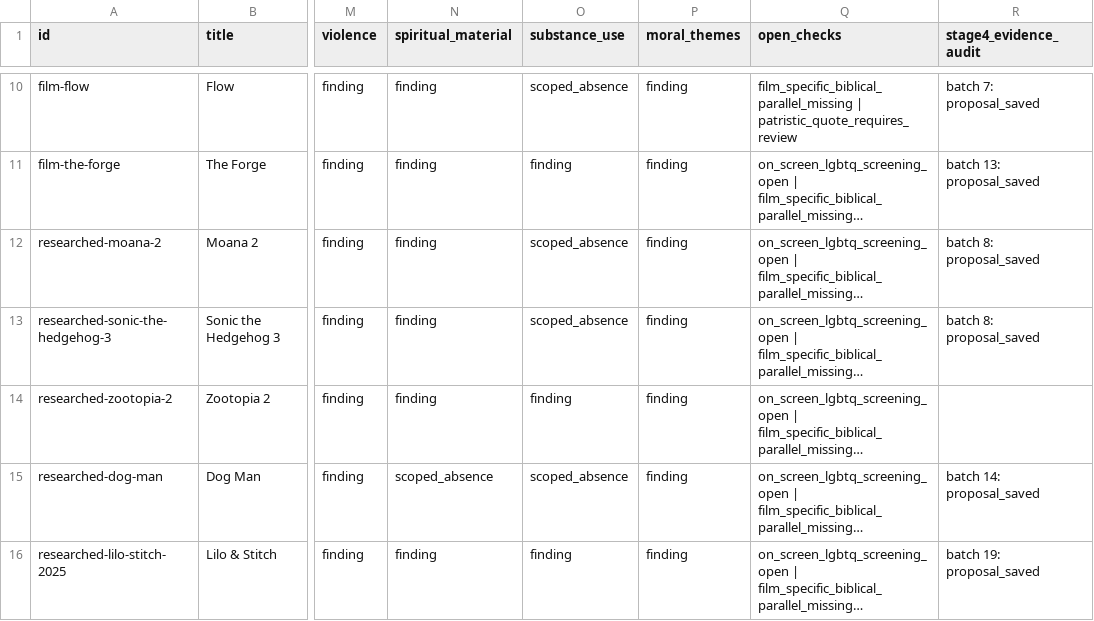
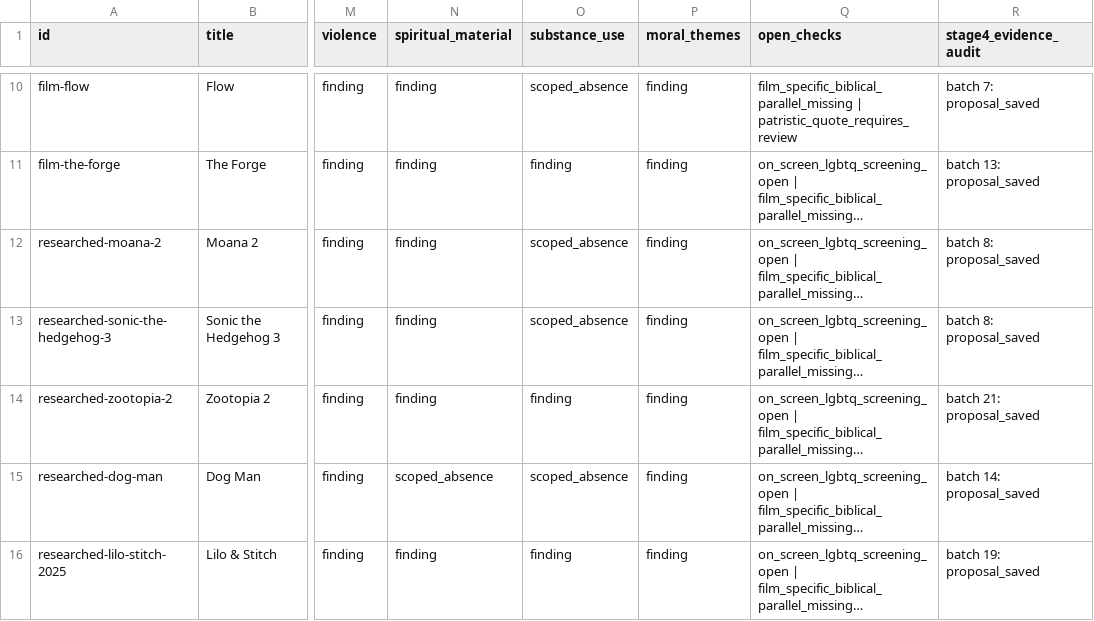
Before and after one commit to stavrosibrahim10-lab/coptic-orthodox-movie-reviews, a TSV file: editorial/review-completion.tsv, drawn as a sheet; only a part is shown, gaps mark what is left out; long unchanged cells end in …; the diff covers the shown part only; the diff names each change by its address in the sheet, - before the commit and + after, or states it on an @@ line.

Commit message:
Regenerate completion ledger with batch 21 evidence

```diff
--- a/editorial/review-completion.tsv
+++ b/editorial/review-completion.tsv
-R14 (stage4_evidence_audit): (empty)
+R14 (stage4_evidence_audit): batch 21: proposal_saved
```
Also changed, not shown: 18 edited cells elsewhere in this file.
